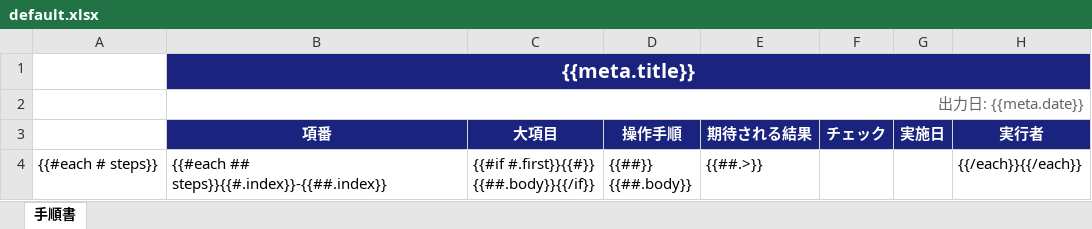
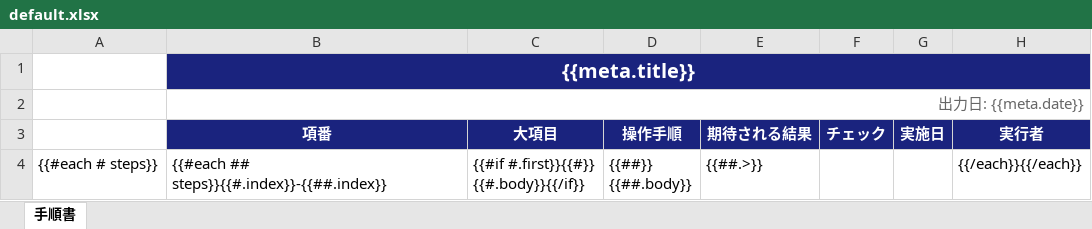
Before and after one commit to mittya6/Tejun.ts, an Excel workbook: templates/default.xlsx, sheet 手順書, drawn as a sheet; values as stored, in another font and other column widths than the file's, no borders; ↵ is a line break in a cell; the diff names each change by its address in the sheet, - before the commit and + after, or states it on an @@ line.

Commit message:
テンプレートの修正

```diff
--- a/templates/default.xlsx (sheet 手順書)
+++ b/templates/default.xlsx (sheet 手順書)
-C4 (大項目): {{#if #.first}}{{#}} ↵ {{##.body}}{{/if}}
+C4 (大項目): {{#if #.first}}{{#}} ↵ {{#.body}}{{/if}}
```
